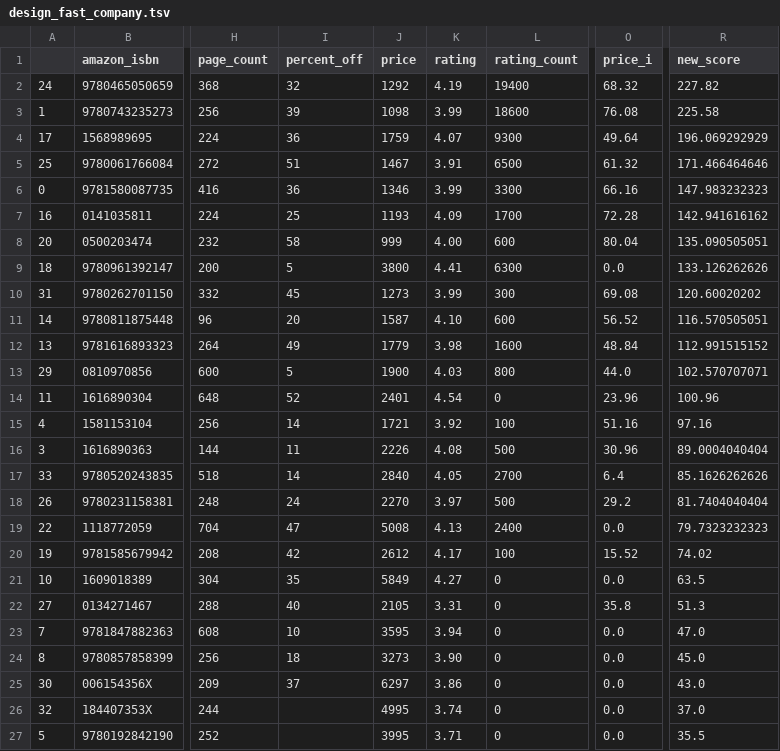
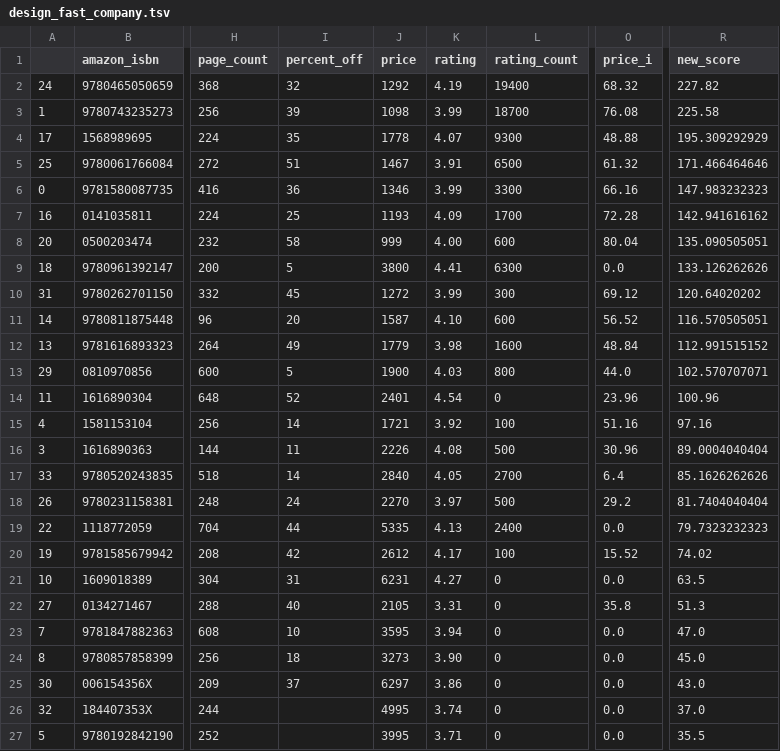
Before and after one commit to kcsluis/goodbooksgreatdeals, a TSV file: output/design_fast_company.tsv, drawn as a sheet; only a part is shown, gaps mark what is left out; the diff names each change by its address in the sheet, - before the commit and + after, or states it on an @@ line.

```diff
--- a/output/design_fast_company.tsv
+++ b/output/design_fast_company.tsv
-L3 (rating_count): 18600
+L3 (rating_count): 18700
-I4 (percent_off): 36
+I4 (percent_off): 35
-J4 (price): 1759
+J4 (price): 1778
-O4 (price_i): 49.64
+O4 (price_i): 48.88
-R4 (new_score): 196.069292929
+R4 (new_score): 195.309292929
-J10 (price): 1273
+J10 (price): 1272
-O10 (price_i): 69.08
+O10 (price_i): 69.12
-R10 (new_score): 120.60020202
+R10 (new_score): 120.64020202
-I19 (percent_off): 47
+I19 (percent_off): 44
-J19 (price): 5008
+J19 (price): 5335
-I21 (percent_off): 35
+I21 (percent_off): 31
-J21 (price): 5849
+J21 (price): 6231
```
Also changed, not shown: output/caldecott.tsv, output/gafa_leaders.tsv, 4 other files.
